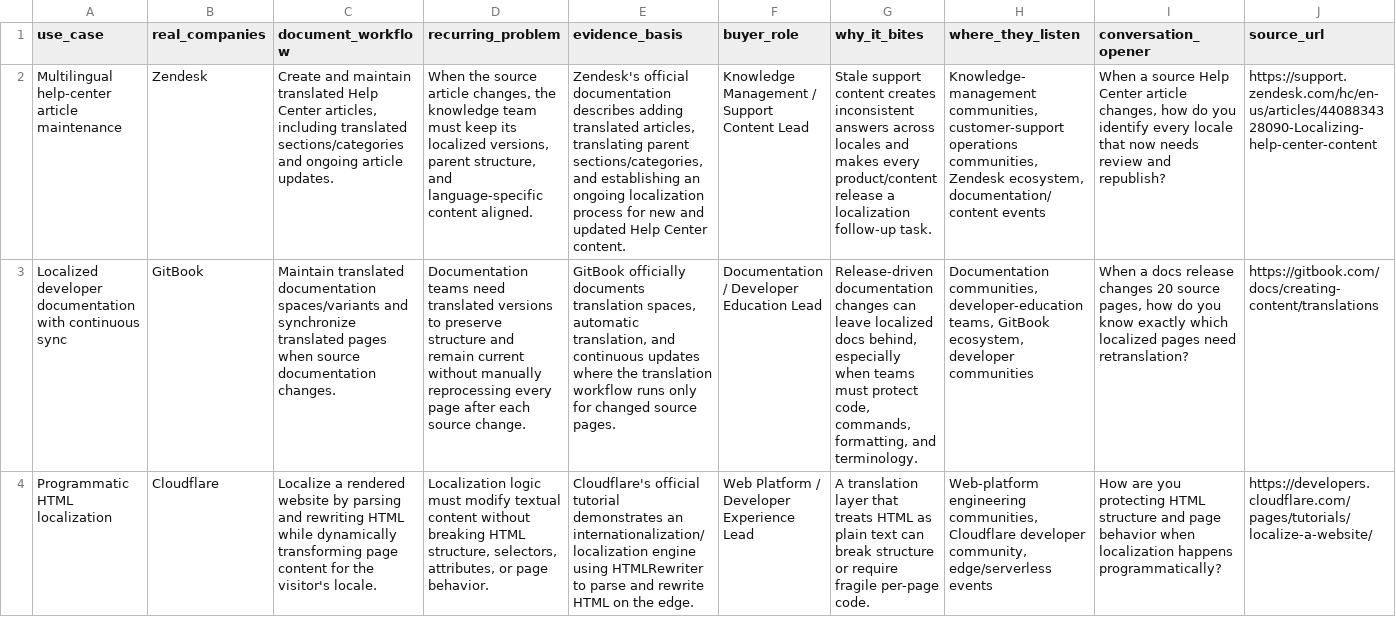
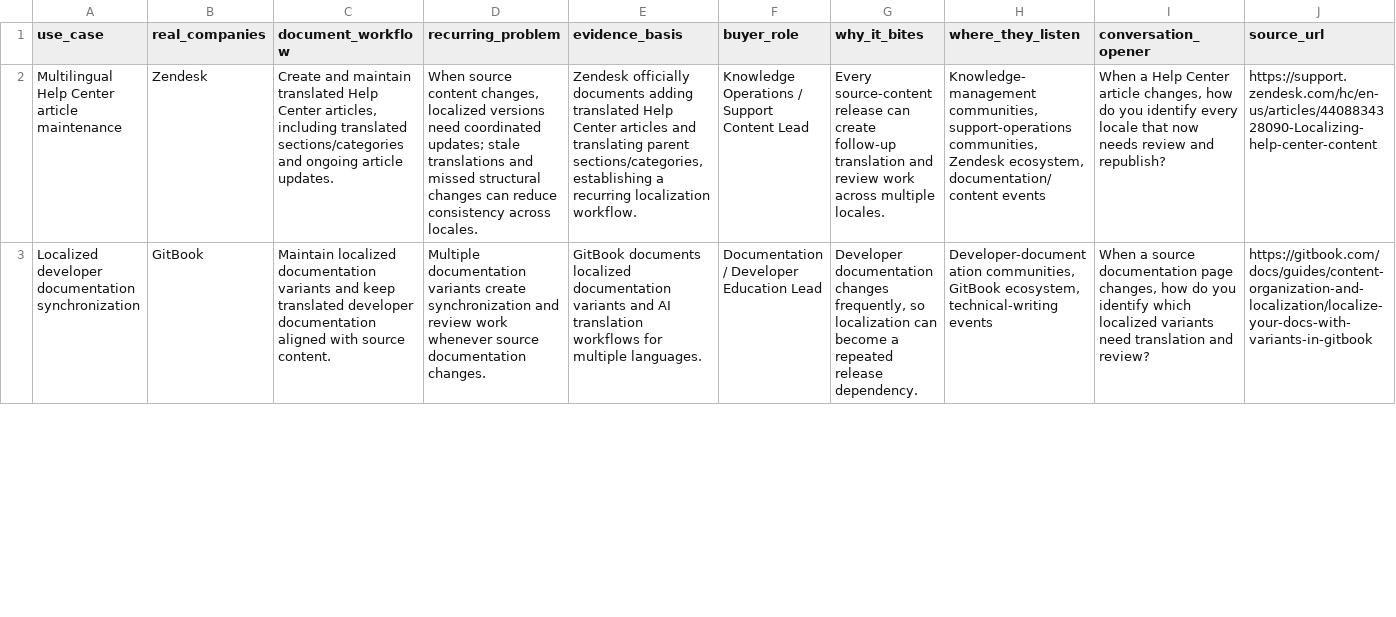
Before and after one commit to chaymuppavarapu/doctask-mnv-sai-chaitanya, a CSV file: task-3/use_cases.csv, drawn as a sheet; only a part is shown; removed rows and columns are numbered as before the commit, all else as after; the diff covers the shown part only; the diff names each change by its address in the sheet, - before the commit and + after, or states it on an @@ line.

Commit message:
Finalize Task 3 research dataset

```diff
--- a/task-3/use_cases.csv
+++ b/task-3/use_cases.csv
-A2 (use_case): Multilingual help-center article maintenance
+A2 (use_case): Multilingual Help Center article maintenance
-D2 (recurring_problem): When the source article changes, the knowledge team must keep its localized versions, parent structure, and language-specific content aligned.
+D2 (recurring_problem): When source content changes, localized versions need coordinated updates; stale translations and missed structural changes can reduce consistency across locales.
-E2 (evidence_basis): Zendesk's official documentation describes adding translated articles, translating parent sections/categories, and establishing an ongoing localization process for new and updated Help Center content.
+E2 (evidence_basis): Zendesk officially documents adding translated Help Center articles and translating parent sections/categories, establishing a recurring localization workflow.
-F2 (buyer_role): Knowledge Management / Support Content Lead
+F2 (buyer_role): Knowledge Operations / Support Content Lead
-G2 (why_it_bites): Stale support content creates inconsistent answers across locales and makes every product/content release a localization follow-up task.
+G2 (why_it_bites): Every source-content release can create follow-up translation and review work across multiple locales.
-H2 (where_they_listen): Knowledge-management communities, customer-support operations communities, Zendesk…
+H2 (where_they_listen): Knowledge-management communities, support-operations communities, Zendesk…
-I2 (conversation_opener): When a source Help Center…
+I2 (conversation_opener): When a Help Center…
-A3 (use_case): …developer documentation with continuous sync
+A3 (use_case): …developer documentation synchronization
-C3 (document_workflow): Maintain translated documentation spaces/variants and synchronize translated pages when source documentation changes.
+C3 (document_workflow): Maintain localized documentation variants and keep translated developer documentation aligned with source content.
-D3 (recurring_problem): Documentation teams need translated versions to preserve structure and remain current without manually reprocessing every page after each source change.
+D3 (recurring_problem): Multiple documentation variants create synchronization and review work whenever source documentation changes.
-E3 (evidence_basis): GitBook officially documents translation spaces, automatic translation, and continuous updates where the translation workflow runs only for changed source pages.
+E3 (evidence_basis): GitBook documents localized documentation variants and AI translation workflows for multiple languages.
-G3 (why_it_bites): Release-driven documentation changes can leave localized docs behind, especially when teams must protect code, commands, formatting, and terminology.
+G3 (why_it_bites): Developer documentation changes frequently, so localization can become a repeated release dependency.
-H3 (where_they_listen): Documentation communities, developer-education teams, GitBook ecosystem, developer communities
+H3 (where_they_listen): Developer-documentation communities, GitBook ecosystem, technical-writing events
-I3 (conversation_opener): When a docs release changes 20 source pages, how do you know exactly which localized pages need retranslation?
+I3 (conversation_opener): When a source documentation page changes, how do you identify which localized variants need translation and review?
-J3 (source_url): https://gitbook.com/docs/creating-content/translations
+J3 (source_url): https://gitbook.com/docs/guides/content-organization-and-localization/localize-your-docs-with-variants-in-gitbook
-row 4: Programmatic HTML localization | Cloudflare | Localize a rendered website by parsing and rewriting HTML while dynamically transforming page content for the visitor's locale. | Localization logic must modify textual content without breaking HTML structure, selectors, attributes, or page behavior. | Cloudflare's official tutorial demonstrates an internationalization/localization engine using HTMLRewriter to parse and rewrite HTML on the edge. | Web Platform / Developer Experience Lead | A translation layer that treats HTML as plain text can break structure or require fragile per-page code. | Web-platform engineering communities, Cloudflare developer community, edge/serverless events | How are you protecting HTML structure and page behavior when localization happens programmatically? | https://developers.cloudflare.com/pages/tutorials/localize-a-website/
```
Also changed, not shown: 5 added rows, 4 removed rows and 19 edited cells elsewhere in this file, task-3/use_cases_final.csv, 1 other file.
